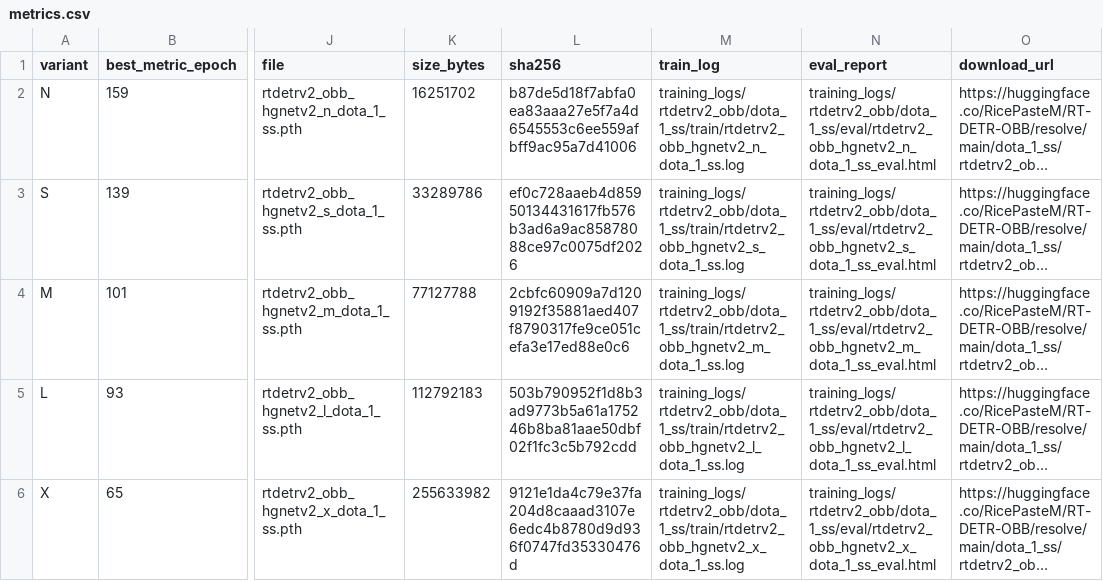
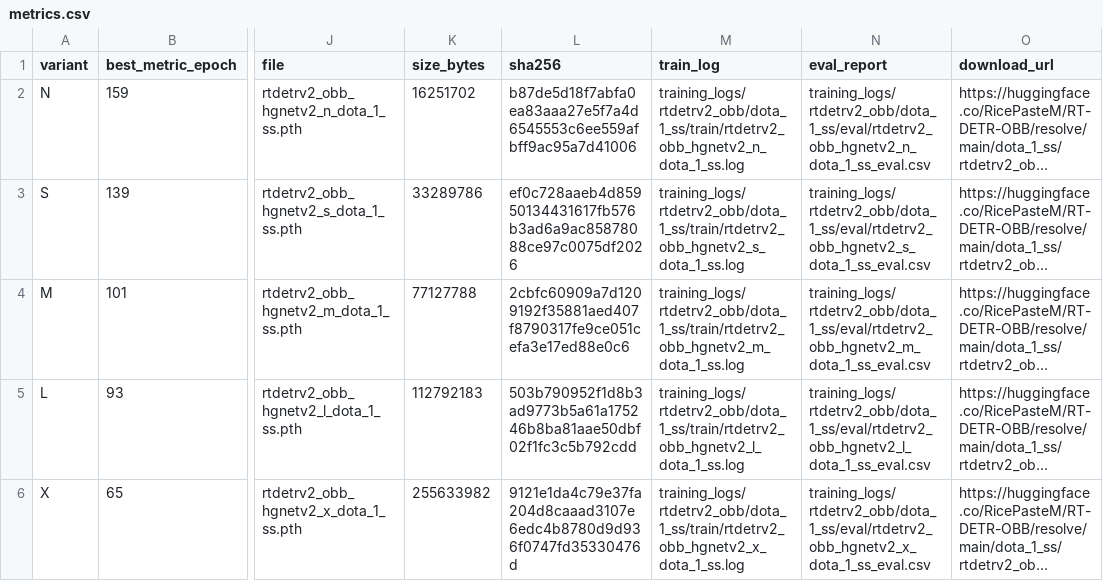
Before and after one commit to RicePasteM/RiO-DETR, a CSV file: model_zoo/rtdetrv2_obb/dota_1_ss/metrics.csv, drawn as a sheet; only a part is shown, gaps mark what is left out; long unchanged cells end in …; the diff names each change by its address in the sheet, - before the commit and + after, or states it on an @@ line.

Commit message:
convert DOTA evaluation logs to CSV

```diff
--- a/model_zoo/rtdetrv2_obb/dota_1_ss/metrics.csv
+++ b/model_zoo/rtdetrv2_obb/dota_1_ss/metrics.csv
-N2 (eval_report): training_logs/rtdetrv2_obb/dota_1_ss/eval/rtdetrv2_obb_hgnetv2_n_dota_1_ss_eval.html
+N2 (eval_report): training_logs/rtdetrv2_obb/dota_1_ss/eval/rtdetrv2_obb_hgnetv2_n_dota_1_ss_eval.csv
-N3 (eval_report): training_logs/rtdetrv2_obb/dota_1_ss/eval/rtdetrv2_obb_hgnetv2_s_dota_1_ss_eval.html
+N3 (eval_report): training_logs/rtdetrv2_obb/dota_1_ss/eval/rtdetrv2_obb_hgnetv2_s_dota_1_ss_eval.csv
-N4 (eval_report): training_logs/rtdetrv2_obb/dota_1_ss/eval/rtdetrv2_obb_hgnetv2_m_dota_1_ss_eval.html
+N4 (eval_report): training_logs/rtdetrv2_obb/dota_1_ss/eval/rtdetrv2_obb_hgnetv2_m_dota_1_ss_eval.csv
-N5 (eval_report): training_logs/rtdetrv2_obb/dota_1_ss/eval/rtdetrv2_obb_hgnetv2_l_dota_1_ss_eval.html
+N5 (eval_report): training_logs/rtdetrv2_obb/dota_1_ss/eval/rtdetrv2_obb_hgnetv2_l_dota_1_ss_eval.csv
-N6 (eval_report): training_logs/rtdetrv2_obb/dota_1_ss/eval/rtdetrv2_obb_hgnetv2_x_dota_1_ss_eval.html
+N6 (eval_report): training_logs/rtdetrv2_obb/dota_1_ss/eval/rtdetrv2_obb_hgnetv2_x_dota_1_ss_eval.csv
```
Also changed, not shown: model_zoo/rtdetrv2_obb/dota_1_ms/metrics.csv, 26 other files.
